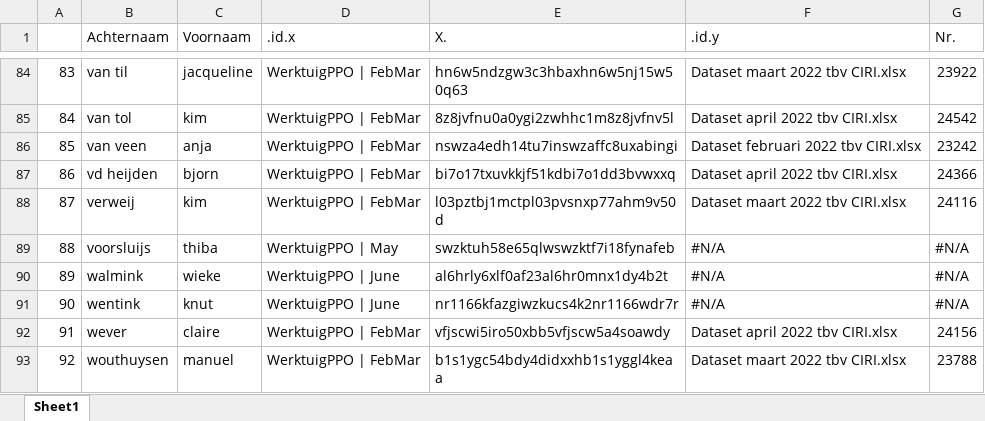
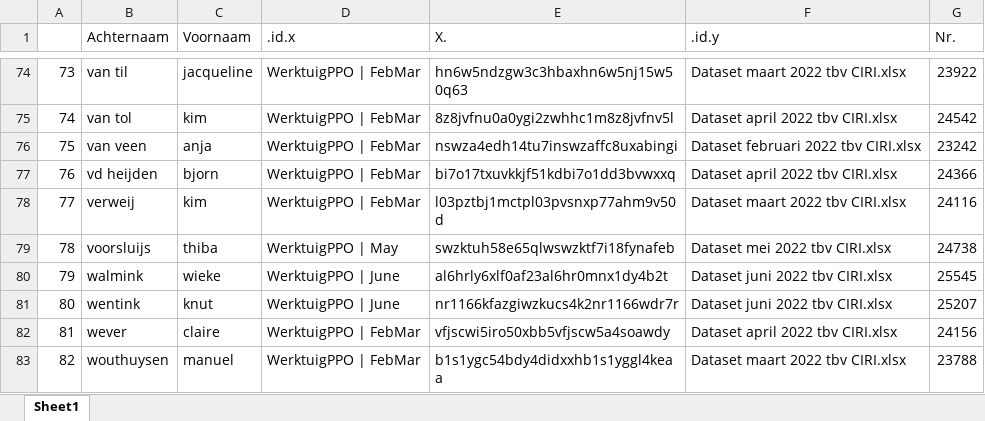
Before and after one commit to andrew0302/CiRI, an Excel workbook: PPO/intermediary_data/matched_names.xlsx, sheet Sheet1, drawn as a sheet; only a part is shown, gaps mark what is left out; values as stored, in another font and other column widths than the file's, no cell formats; addresses are those after the commit; the diff covers the shown part only; the diff names each change by its address in the sheet, - before the commit and + after, or states it on an @@ line.

```diff
--- a/PPO/intermediary_data/matched_names.xlsx (sheet Sheet1)
+++ b/PPO/intermediary_data/matched_names.xlsx (sheet Sheet1)
@@ column A renumbered from row 2 down @@
-F79 (.id.y): #N/A
+F79 (.id.y): Dataset mei 2022 tbv CIRI.xlsx
-G79 (Nr.): #N/A
+G79 (Nr.): 24738
-F80:F81 (.id.y): #N/A
+F80:F81 (.id.y): Dataset juni 2022 tbv CIRI.xlsx
-G80 (Nr.): #N/A
+G80 (Nr.): 25545
-G81 (Nr.): #N/A
+G81 (Nr.): 25207
```
Also changed, not shown: 4 added rows, 14 removed rows, 2 moved rows and 50 edited cells elsewhere in this sheet, cell formats, PPO/intermediary_data/PPO_T0.xlsx, PPO/intermediary_data/ciri_names.xlsx, 3 other files.
